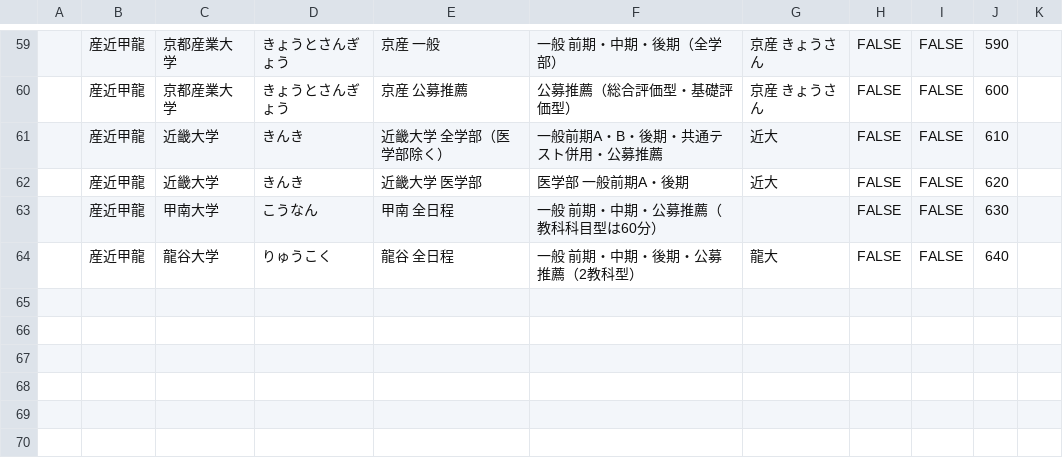
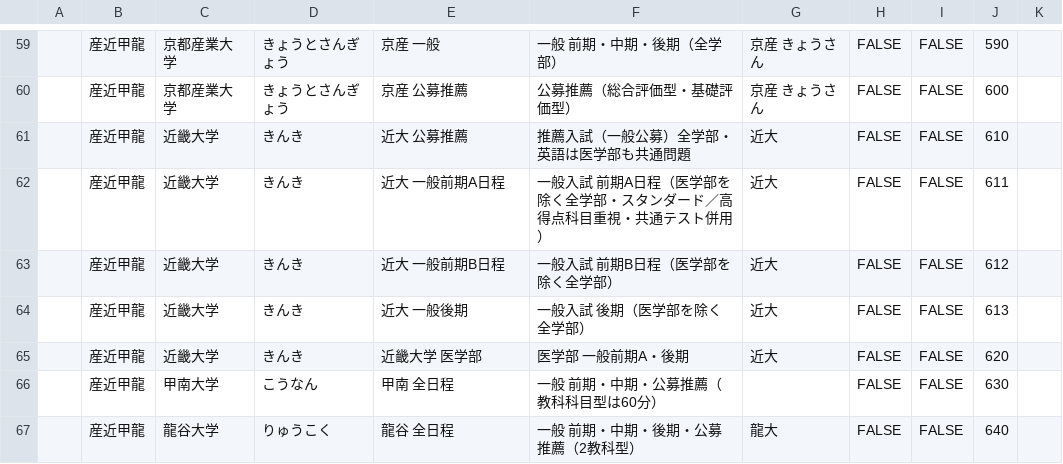
Before and after one commit to thinking-online/thinking-hp, a CSV file: kakomon-portal/seed/問題集.csv, drawn as a sheet; only a part is shown, gaps mark what is left out.

```diff
--- a/kakomon-portal/seed/問題集.csv
+++ b/kakomon-portal/seed/問題集.csv
@@ -60,3 +60,6 @@
 ,産近甲龍,京都産業大学,きょうとさんぎょう,京産 公募推薦,公募推薦（総合評価型・基礎評価型）,京産 きょうさん,FALSE,FALSE,600,
-,産近甲龍,近畿大学,きんき,近畿大学 全学部（医学部除く）,一般前期A・B・後期・共通テスト併用・公募推薦,近大,FALSE,FALSE,610,
+,産近甲龍,近畿大学,きんき,近大 公募推薦,推薦入試（一般公募）全学部・英語は医学部も共通問題,近大,FALSE,FALSE,610,
+,産近甲龍,近畿大学,きんき,近大 一般前期A日程,一般入試 前期A日程（医学部を除く全学部・スタンダード／高得点科目重視・共通テスト併用）,近大,FALSE,FALSE,611,
+,産近甲龍,近畿大学,きんき,近大 一般前期B日程,一般入試 前期B日程（医学部を除く全学部）,近大,FALSE,FALSE,612,
+,産近甲龍,近畿大学,きんき,近大 一般後期,一般入試 後期（医学部を除く全学部）,近大,FALSE,FALSE,613,
 ,産近甲龍,近畿大学,きんき,近畿大学 医学部,医学部 一般前期A・後期,近大,FALSE,FALSE,620,
```
Also changed, not shown: 4 other files.
